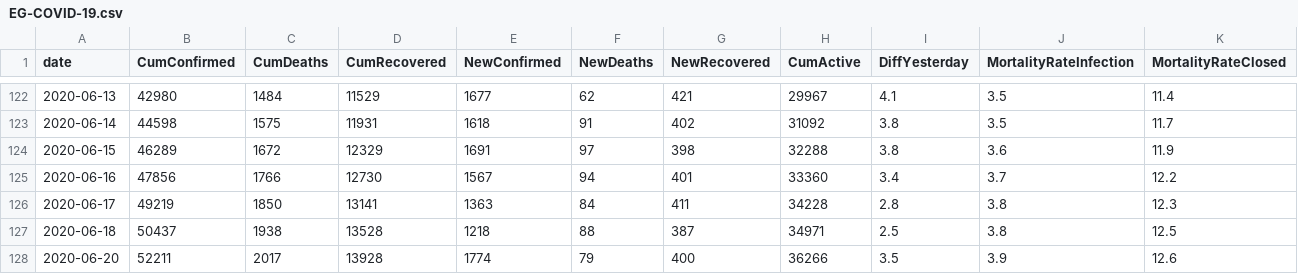
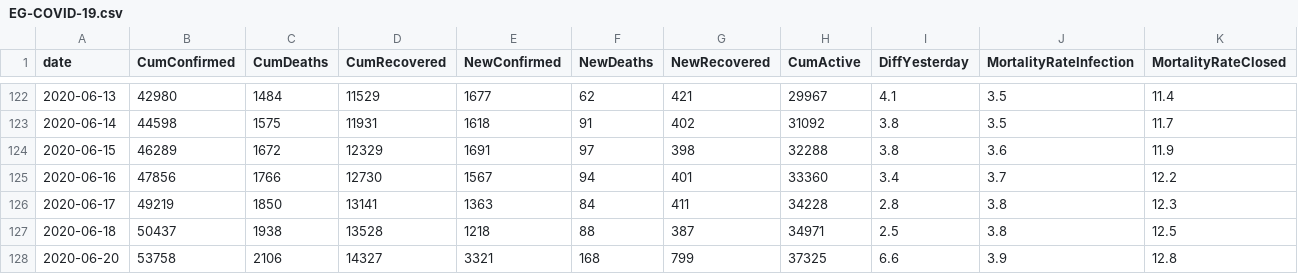
Before and after one commit to ma7555/Egypt-Covid19, a CSV file: EG-COVID-19.csv, drawn as a sheet; only a part is shown, gaps mark what is left out.

```diff
--- a/EG-COVID-19.csv
+++ b/EG-COVID-19.csv
@@ -127,2 +127,2 @@ date,CumConfirmed,CumDeaths,CumRecovered,NewConfirmed,NewDeaths,NewRecovered,Cum
 2020-06-18,50437,1938,13528,1218,88,387,34971,2.5,3.8,12.5
-2020-06-20,52211,2017,13928,1774,79,400,36266,3.5,3.9,12.6
+2020-06-20,53758,2106,14327,3321,168,799,37325,6.6,3.9,12.8
```
Also changed, not shown: 1 other file.
